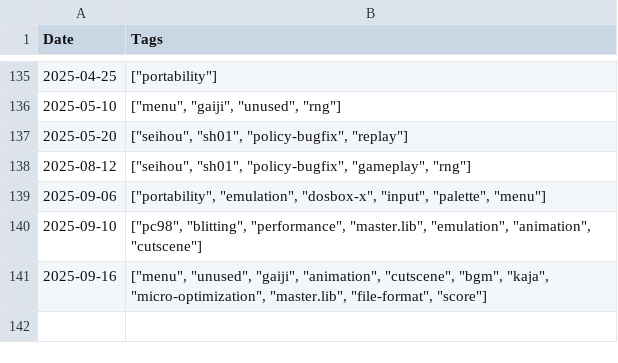
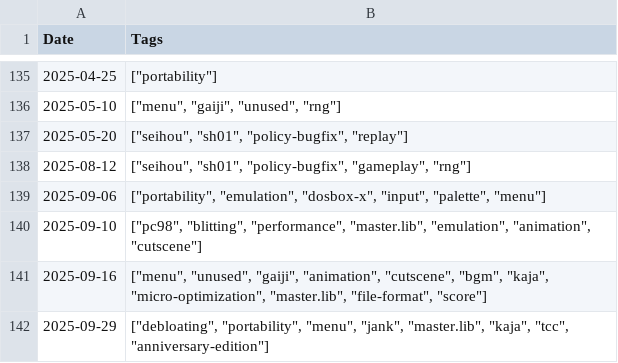
Before and after one commit to nmlgc/rec98.nmlgc.net, a TSV file: db/blog_tags.tsv, drawn as a sheet; only a part is shown, gaps mark what is left out; the diff names each change by its address in the sheet, - before the commit and + after, or states it on an @@ line.

```diff
--- a/db/blog_tags.tsv
+++ b/db/blog_tags.tsv
+row 142: 2025-09-29 | ["debloating", "portability", "menu", "jank", "master.lib", "kaja", "tcc", "anniversary-edition"]
```
Also changed, not shown: db/pushes.tsv, db/transactions.tsv, 23 other files.
